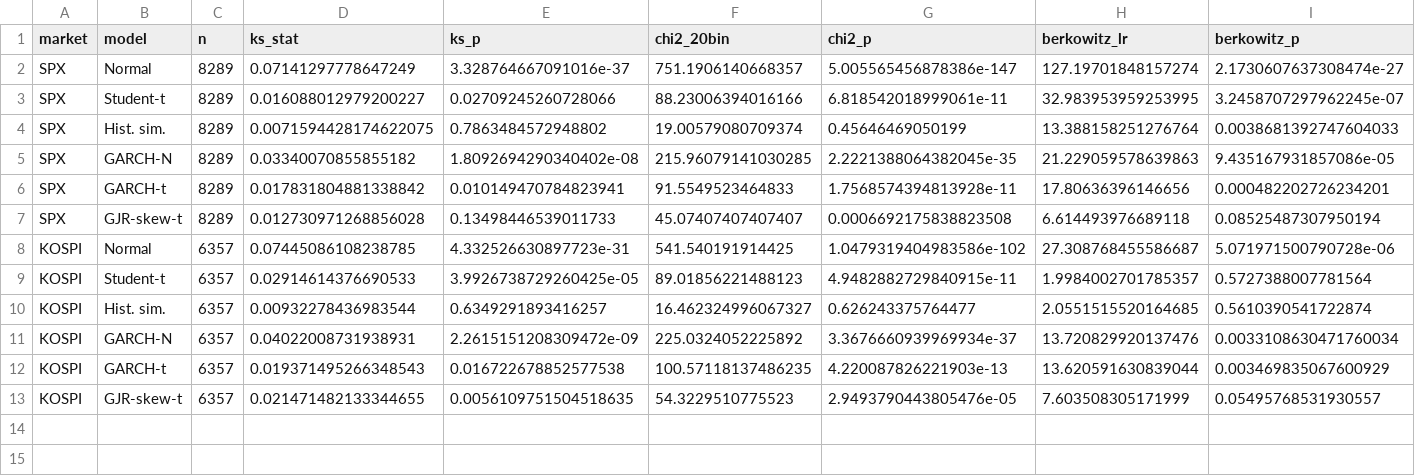
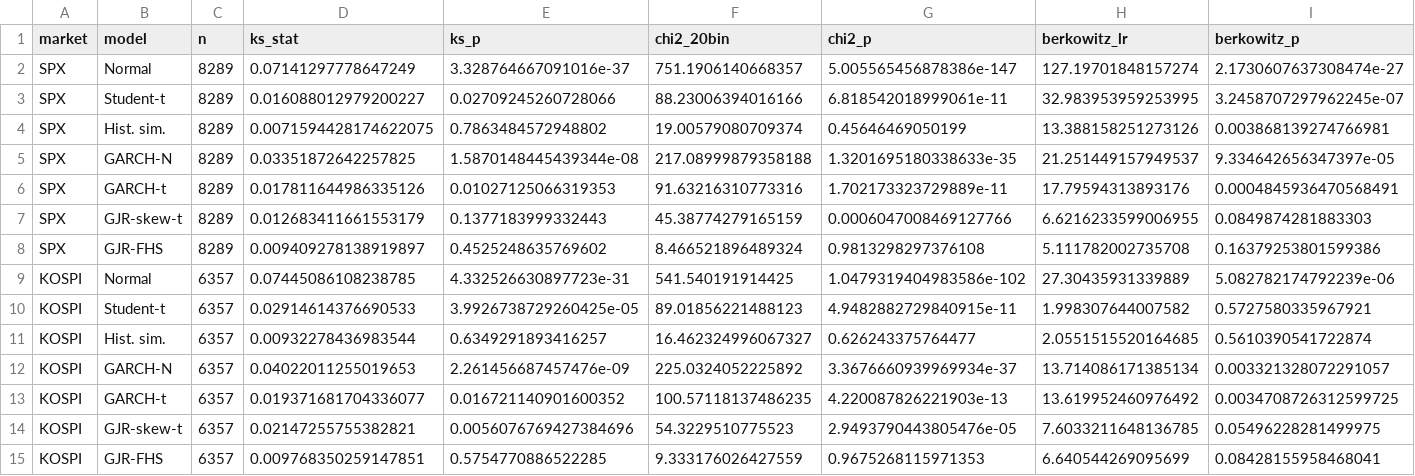
Before and after one commit to japark22/market-distribution-tests, a CSV file: results/pit_tests.csv, drawn as a sheet; only a part is shown; addresses are those after the commit; rows hold the shown columns only; the diff names each change by its address in the sheet, - before the commit and + after, or states it on an @@ line.

```diff
--- a/results/pit_tests.csv
+++ b/results/pit_tests.csv
-H4 (berkowitz_lr): 13.388158251276764
+H4 (berkowitz_lr): 13.388158251273126
-I4 (berkowitz_p): 0.0038681392747604033
+I4 (berkowitz_p): 0.003868139274766981
-D5 (ks_stat): 0.03340070855855182
+D5 (ks_stat): 0.03351872642257825
-E5 (ks_p): 1.8092694290340402e-08
+E5 (ks_p): 1.5870148445439344e-08
-F5 (chi2_20bin): 215.96079141030285
+F5 (chi2_20bin): 217.08999879358188
-G5 (chi2_p): 2.2221388064382045e-35
+G5 (chi2_p): 1.3201695180338633e-35
-H5 (berkowitz_lr): 21.229059578639863
+H5 (berkowitz_lr): 21.251449157949537
-I5 (berkowitz_p): 9.435167931857086e-05
+I5 (berkowitz_p): 9.334642656347397e-05
-D6 (ks_stat): 0.017831804881338842
+D6 (ks_stat): 0.017811644986335126
-E6 (ks_p): 0.010149470784823941
+E6 (ks_p): 0.01027125066319353
-F6 (chi2_20bin): 91.5549523464833
+F6 (chi2_20bin): 91.63216310773316
-G6 (chi2_p): 1.7568574394813928e-11
+G6 (chi2_p): 1.702173323729889e-11
-H6 (berkowitz_lr): 17.80636396146656
+H6 (berkowitz_lr): 17.79594313893176
-I6 (berkowitz_p): 0.000482202726234201
+I6 (berkowitz_p): 0.0004845936470568491
-D7 (ks_stat): 0.012730971268856028
+D7 (ks_stat): 0.012683411661553179
-E7 (ks_p): 0.13498446539011733
+E7 (ks_p): 0.1377183999332443
-F7 (chi2_20bin): 45.07407407407407
+F7 (chi2_20bin): 45.38774279165159
-G7 (chi2_p): 0.0006692175838823508
+G7 (chi2_p): 0.0006047008469127766
-H7 (berkowitz_lr): 6.614493976689118
+H7 (berkowitz_lr): 6.6216233599006955
-I7 (berkowitz_p): 0.08525487307950194
+I7 (berkowitz_p): 0.0849874281883303
+row 8: SPX | GJR-FHS | 8289 | 0.009409278138919897 | 0.4525248635769602 | 8.466521896489324 | 0.9813298297376108 | 5.111782002735708 | 0.16379253801599386
-H9 (berkowitz_lr): 27.308768455586687
+H9 (berkowitz_lr): 27.30435931339889
-I9 (berkowitz_p): 5.071971500790728e-06
+I9 (berkowitz_p): 5.082782174792239e-06
-H10 (berkowitz_lr): 1.9984002701785357
+H10 (berkowitz_lr): 1.998307644007582
-I10 (berkowitz_p): 0.5727388007781564
+I10 (berkowitz_p): 0.5727580335967921
-D12 (ks_stat): 0.04022008731938931
+D12 (ks_stat): 0.04022011255019653
-E12 (ks_p): 2.2615151208309472e-09
+E12 (ks_p): 2.261456687457476e-09
-H12 (berkowitz_lr): 13.720829920137476
+H12 (berkowitz_lr): 13.714086171385134
-I12 (berkowitz_p): 0.0033108630471760034
+I12 (berkowitz_p): 0.003321328072291057
-D13 (ks_stat): 0.019371495266348543
+D13 (ks_stat): 0.019371681704336077
-E13 (ks_p): 0.016722678852577538
+E13 (ks_p): 0.016721140901600352
-H13 (berkowitz_lr): 13.620591630839044
+H13 (berkowitz_lr): 13.619952460976492
-I13 (berkowitz_p): 0.003469835067600929
+I13 (berkowitz_p): 0.0034708726312599725
-D14 (ks_stat): 0.021471482133344655
+D14 (ks_stat): 0.02147255755382821
-E14 (ks_p): 0.0056109751504518635
+E14 (ks_p): 0.0056076769427384696
-H14 (berkowitz_lr): 7.603508305171999
+H14 (berkowitz_lr): 7.6033211648136785
-I14 (berkowitz_p): 0.05495768531930557
+I14 (berkowitz_p): 0.05496228281499975
+row 15: KOSPI | GJR-FHS | 6357 | 0.009768350259147851 | 0.5754770886522285 | 9.333176026427559 | 0.9675268115971353 | 6.640544269095699 | 0.08428155958468041
```
Also changed, not shown: results/es_backtest.csv, results/fz_ranking.csv, 23 other files.
